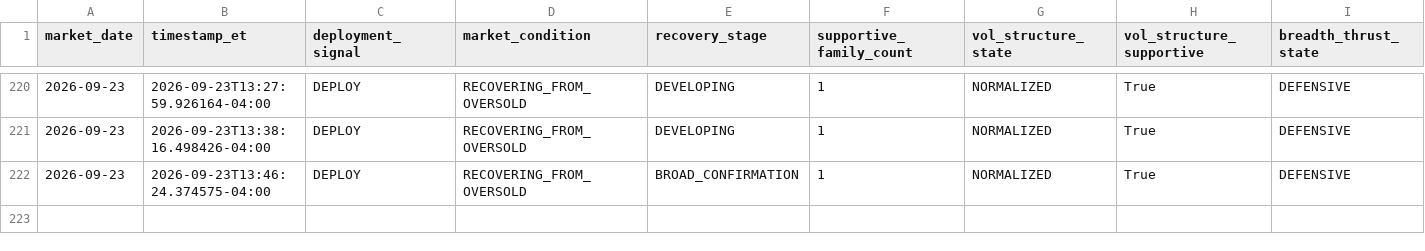
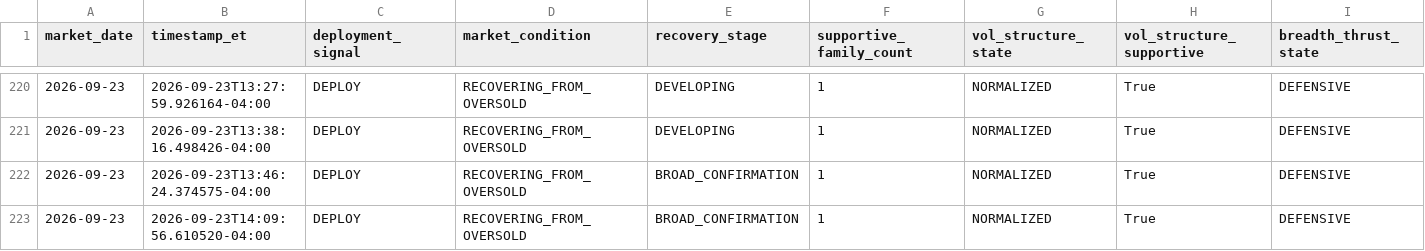
Before and after one commit to arjunthak0522/swing-intelligence, a CSV file: data/reentry/secondary_confirmation_history.csv, drawn as a sheet; only a part is shown, gaps mark what is left out; rows hold the shown columns only; the diff names each change by its address in the sheet, - before the commit and + after, or states it on an @@ line.

```diff
--- a/data/reentry/secondary_confirmation_history.csv
+++ b/data/reentry/secondary_confirmation_history.csv
+row 223: 2026-09-23 | 2026-09-23T14:09:56.610520-04:00 | DEPLOY | RECOVERING_FROM_OVERSOLD | BROAD_CONFIRMATION | 1 | NORMALIZED | True | DEFENSIVE
```
Also changed, not shown: 1 other file.
